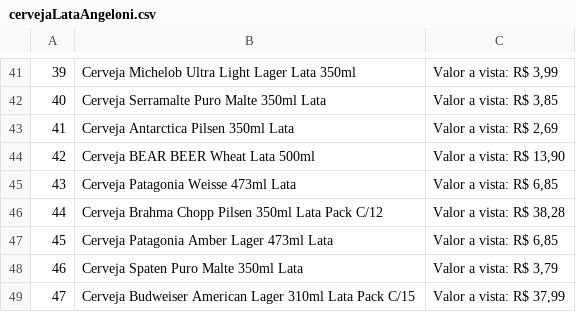
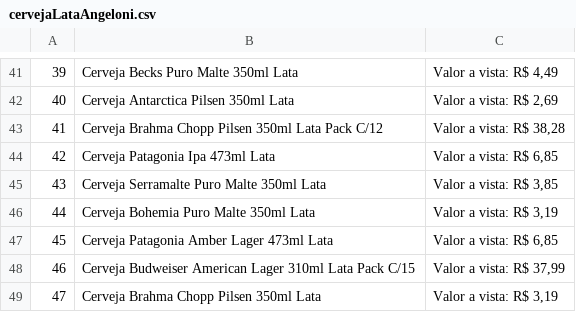
Before and after one commit to JonasDominguini/precoBaixos, a CSV file: angeloni/cerveja/cervejaLataAngeloni.csv, drawn as a sheet; only a part is shown, gaps mark what is left out; the diff covers the shown part only.

```diff
--- a/angeloni/cerveja/cervejaLataAngeloni.csv
+++ b/angeloni/cerveja/cervejaLataAngeloni.csv
@@ -41,9 +41,9 @@
-39,Cerveja Michelob Ultra Light Lager Lata 350ml,"  Valor a vista:  R$ 3,99"
-40,Cerveja Serramalte Puro Malte 350ml Lata,"  Valor a vista:  R$ 3,85"
-41,Cerveja Antarctica Pilsen 350ml Lata,"  Valor a vista:  R$ 2,69"
-42,Cerveja BEAR BEER Wheat Lata 500ml,"  Valor a vista:  R$ 13,90"
-43,Cerveja Patagonia Weisse 473ml Lata,"  Valor a vista:  R$ 6,85"
-44,Cerveja Brahma Chopp Pilsen 350ml Lata Pack C/12,"  Valor a vista:  R$ 38,28"
+39,Cerveja Becks Puro Malte 350ml Lata,"  Valor a vista:  R$ 4,49"
+40,Cerveja Antarctica Pilsen 350ml Lata,"  Valor a vista:  R$ 2,69"
+41,Cerveja Brahma Chopp Pilsen 350ml Lata Pack C/12,"  Valor a vista:  R$ 38,28"
+42,Cerveja Patagonia Ipa 473ml Lata,"  Valor a vista:  R$ 6,85"
+43,Cerveja Serramalte Puro Malte 350ml Lata,"  Valor a vista:  R$ 3,85"
+44,Cerveja Bohemia Puro Malte 350ml Lata,"  Valor a vista:  R$ 3,19"
 45,Cerveja Patagonia Amber Lager 473ml Lata,"  Valor a vista:  R$ 6,85"
-46,Cerveja Spaten Puro Malte 350ml Lata,"  Valor a vista:  R$ 3,79"
-47,Cerveja Budweiser American Lager 310ml Lata Pack C/15,"  Valor a vista:  R$ 37,99"
+46,Cerveja Budweiser American Lager 310ml Lata Pack C/15,"  Valor a vista:  R$ 37,99"
+47,Cerveja Brahma Chopp Pilsen 350ml Lata,"  Valor a vista:  R$ 3,19"
```
Also changed, not shown: 63 edited cells elsewhere in this file, althoff/energetico/energeticoLataAlthoff.csv, angeloni/energetico/monsterLataAngeloni.csv, 10 other files.
